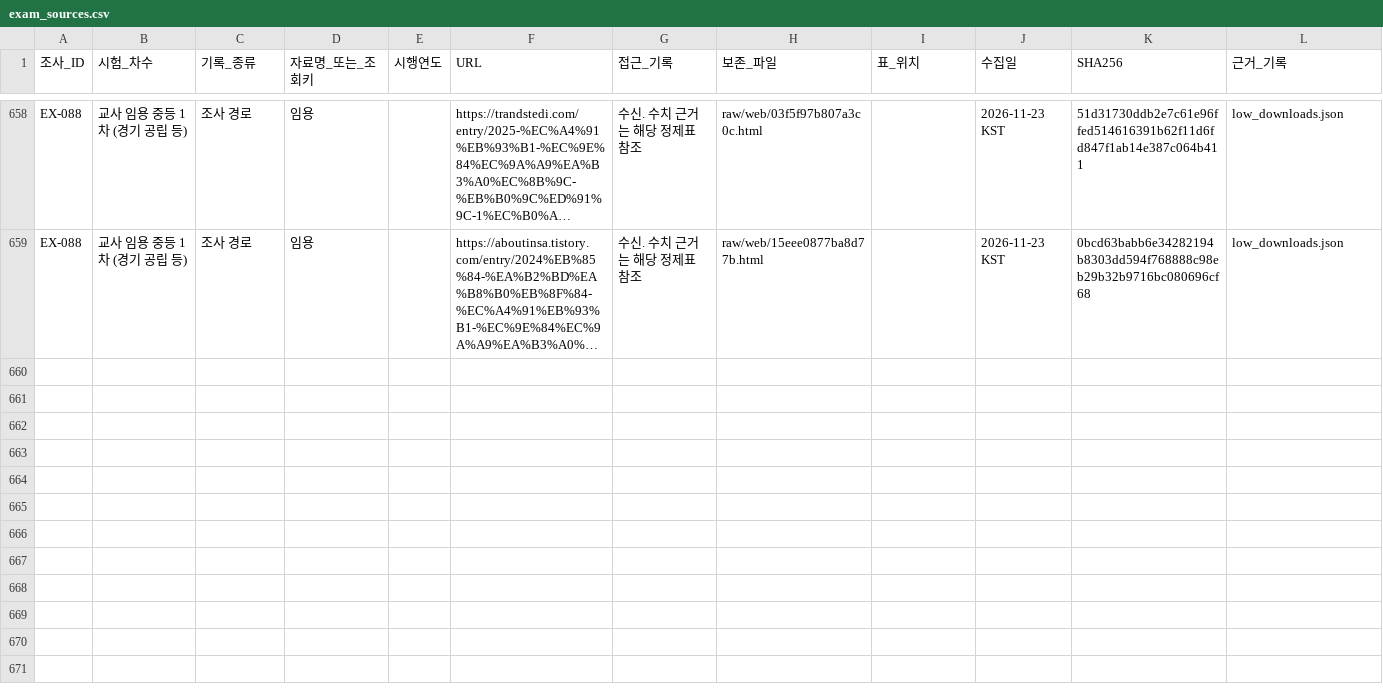
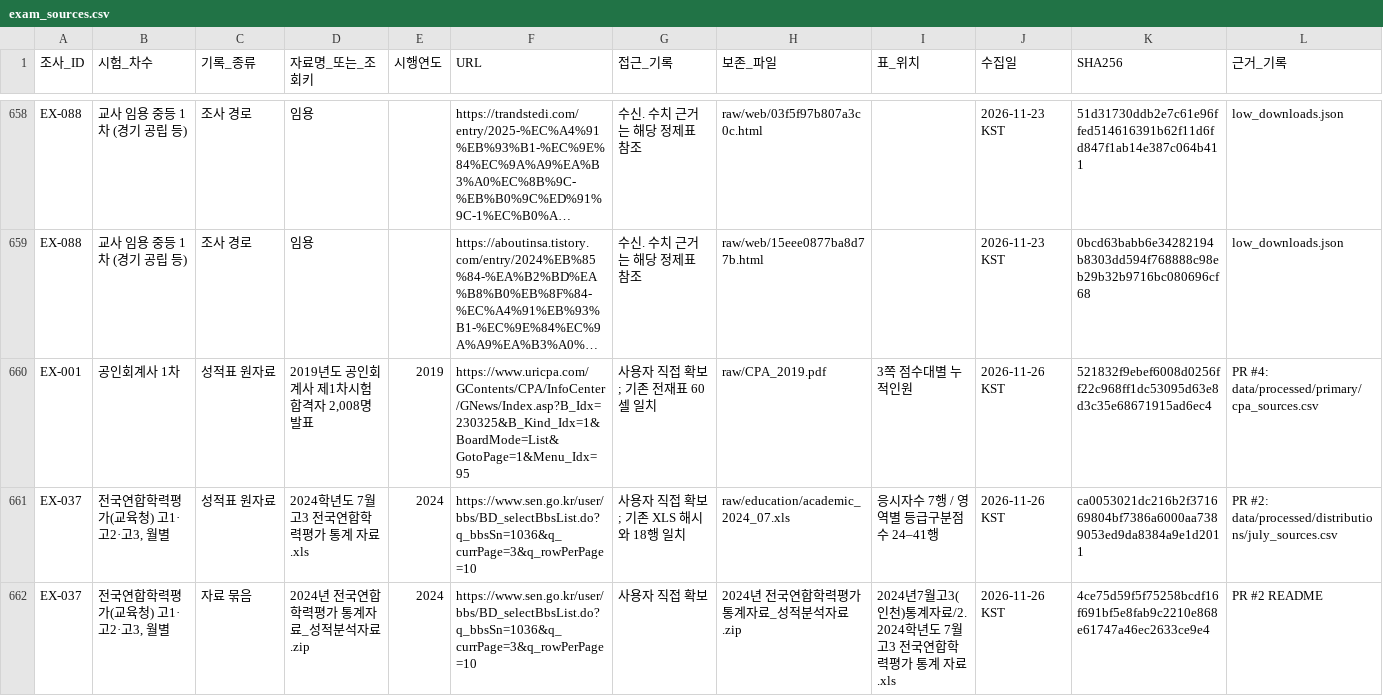
Before and after one commit to Jun9u/2026-DataVisualization-Exam-Score-Distributions, a CSV file: data/metadata/exam_sources.csv, drawn as a sheet; only a part is shown, gaps mark what is left out; long unchanged cells end in …; rows hold the shown columns only; the diff covers the shown part only; the diff names each change by its address in the sheet, - before the commit and + after, or states it on an @@ line.

```diff
--- a/data/metadata/exam_sources.csv
+++ b/data/metadata/exam_sources.csv
+row 660: EX-001 | 공인회계사 1차 | 성적표 원자료 | 2019년도 공인회계사 제1차시험 합격자 2,008명 발표 | 2019 | https://www.uricpa.com/GContents/CPA/InfoCenter/GNews/Index.asp?B_Idx=230325&B_Kind_Idx=1&BoardMode=List&GotoPage=1&Menu_Idx=95 | 사용자 직접 확보; 기존 전재표 60셀 일치 | raw/CPA_2019.pdf | 3쪽 점수대별 누적인원 | 2026-11-26 KST | 521832f9ebef6008d0256ff22c968ff1dc53095d63e8d3c35e68671915ad6ec4 | PR #4: data/processed/primary/cpa_sources.csv
+row 661: EX-037 | 전국연합학력평가(교육청) 고1·고2·고3, 월별 | 성적표 원자료 | 2024학년도 7월 고3 전국연합학력평가 통계 자료.xls | 2024 | https://www.sen.go.kr/user/bbs/BD_selectBbsList.do?q_bbsSn=1036&q_currPage=3&q_rowPerPage=10 | 사용자 직접 확보; 기존 XLS 해시와 18행 일치 | raw/education/academic_2024_07.xls | 응시자수 7행 / 영역별 등급구분점수 24–41행 | 2026-11-26 KST | ca0053021dc216b2f371669804bf7386a6000aa7389053ed9da8384a9e1d2011 | PR #2: data/processed/distributions/july_sources.csv
+row 662: EX-037 | 전국연합학력평가(교육청) 고1·고2·고3, 월별 | 자료 묶음 | 2024년 전국연합학력평가 통계자료_성적분석자료.zip | 2024 | https://www.sen.go.kr/user/bbs/BD_selectBbsList.do?q_bbsSn=1036&q_currPage=3&q_rowPerPage=10 | 사용자 직접 확보 | 2024년 전국연합학력평가 통계자료_성적분석자료.zip | 2024년7월고3(인천)통계자료/2. 2024학년도 7월 고3 전국연합학력평가 통계 자료.xls | 2026-11-26 KST | 4ce75d59f5f75258bcdf16f691bf5e8fab9c2210e868e61747a46ec2633ce9e4 | PR #2 README
```
Also changed, not shown: 3 added rows elsewhere in this file, data/metadata/exam_indicator_review.csv, data/metadata/exam_selection_summary.csv, 2 other files.
